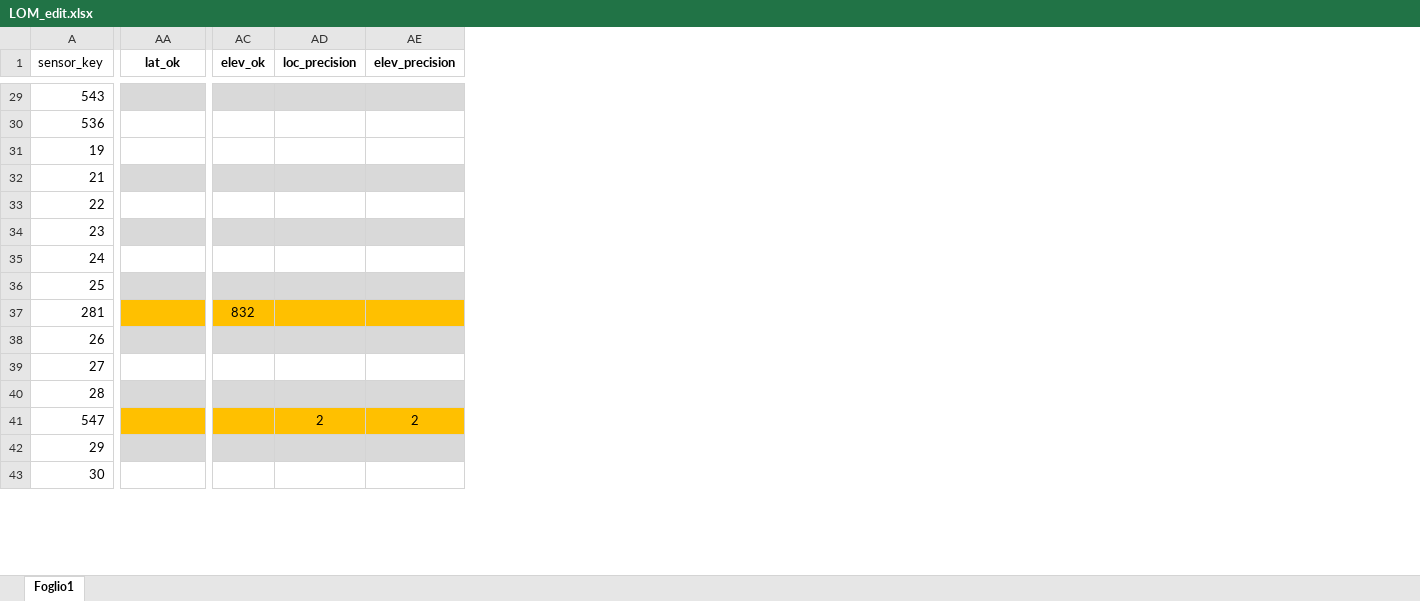
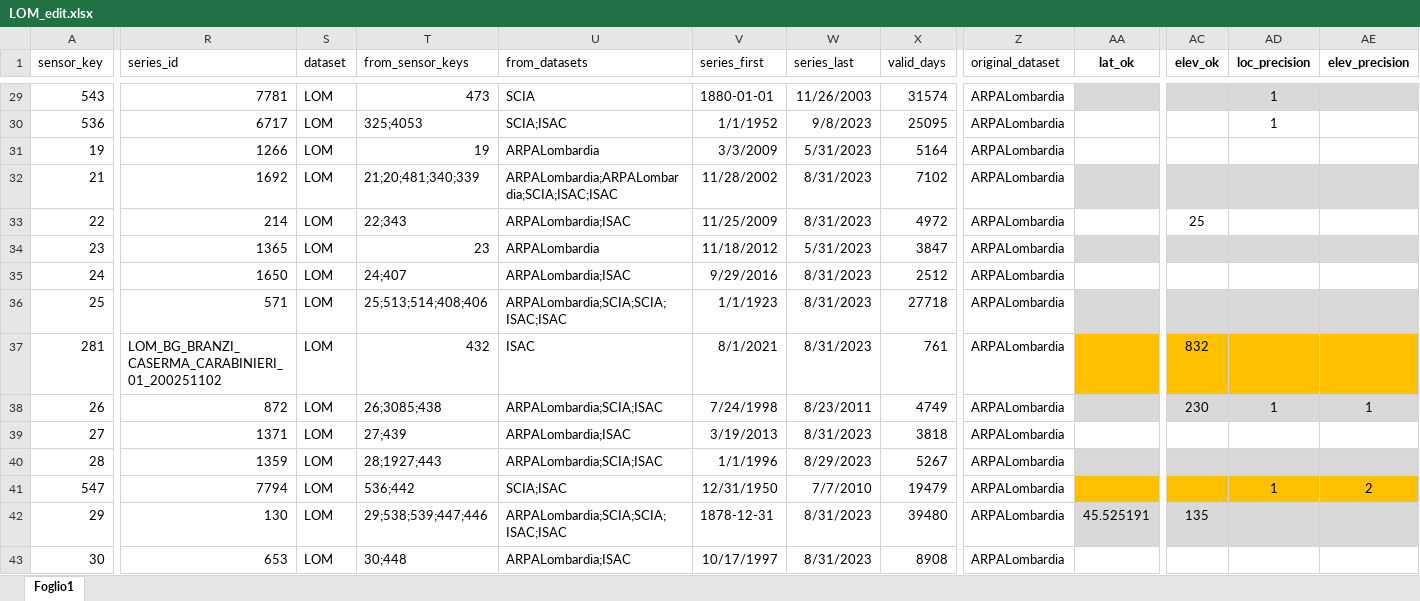
Before and after one commit to dnstudent/TesiMag, an Excel workbook: external/correzioni/LOM_edit.xlsx, sheet Foglio1, drawn as a sheet; only a part is shown, gaps mark what is left out; values as stored, in another font and other column widths than the file's, no borders; table styles not drawn; the diff covers the shown part only; the diff names each change by its address in the sheet, - before the commit and + after, or states it on an @@ line.

```diff
--- a/external/correzioni/LOM_edit.xlsx (sheet Foglio1)
+++ b/external/correzioni/LOM_edit.xlsx (sheet Foglio1)
@@ column R (series_id) unhidden, rows 29-43: 7781 | 6717 | 1266 | 1692 | 214 | 1365 | 1650 | 571 | LOM_BG_BRANZI_CASERMA_CARABINIERI_01_200251102 | 872 | 1371 | 1359 | 7794 | 130 | 653 @@
@@ column S (dataset) unhidden, rows 29-43: all LOM @@
@@ column T (from_sensor_keys) unhidden, rows 29-43: 473 | 325;4053 | 19 | 21;20;481;340;339 | 22;343 | 23 | 24;407 | 25;513;514;408;406 | 432 | 26;3085;438 | 27;439 | 28;1927;443 | 536;442 | 29;538;539;447;446 | 30;448 @@
@@ column U (from_datasets) unhidden, rows 29-43: SCIA | SCIA;ISAC | ARPALombardia | ARPALombardia;ARPALombardia;SCIA;ISAC;ISAC | ARPALombardia;ISAC | ARPALombardia | ARPALombardia;ISAC | ARPALombardia;SCIA;SCIA;ISAC;ISAC | ISAC | ARPALombardia;SCIA;ISAC | ARPALombardia;ISAC | ARPALombardia;SCIA;ISAC | SCIA;ISAC | ARPALombardia;SCIA;SCIA;ISAC;ISAC | ARPALombardia;ISAC @@
@@ column V (series_first) unhidden, rows 29-43: 1880-01-01 | 1/1/1952 | 3/3/2009 | 11/28/2002 | 11/25/2009 | 11/18/2012 | 9/29/2016 | 1/1/1923 | 8/1/2021 | 7/24/1998 | 3/19/2013 | 1/1/1996 | 12/31/1950 | 1878-12-31 | 10/17/1997 @@
@@ column W (series_last) unhidden, rows 29-43: 11/26/2003 | 9/8/2023 | 5/31/2023 | 8/31/2023 | 8/31/2023 | 5/31/2023 | 8/31/2023 | 8/31/2023 | 8/31/2023 | 8/23/2011 | 8/31/2023 | 8/29/2023 | 7/7/2010 | 8/31/2023 | 8/31/2023 @@
@@ column X (valid_days) unhidden, rows 29-43: 31574 | 25095 | 5164 | 7102 | 4972 | 3847 | 2512 | 27718 | 761 | 4749 | 3818 | 5267 | 19479 | 39480 | 8908 @@
@@ column Z (original_dataset) unhidden, rows 29-43: all ARPALombardia @@
-AD29:AD30 (loc_precision): (empty)
+AD29:AD30 (loc_precision): 1
-AC33 (elev_ok): (empty)
+AC33 (elev_ok): 25
-AC38 (elev_ok): (empty)
+AC38 (elev_ok): 230
-AD38 (loc_precision): (empty)
+AD38 (loc_precision): 1
-AE38 (elev_precision): (empty)
+AE38 (elev_precision): 1
-AD41 (loc_precision): 2
+AD41 (loc_precision): 1
-AA42 (lat_ok): (empty)
+AA42 (lat_ok): 45.525191
-AC42 (elev_ok): (empty)
+AC42 (elev_ok): 135
```
Also changed, not shown: 1 added row and 64 edited cells elsewhere in this sheet, hidden cells, external/correzioni/MAR.xlsx, 2 other files.
